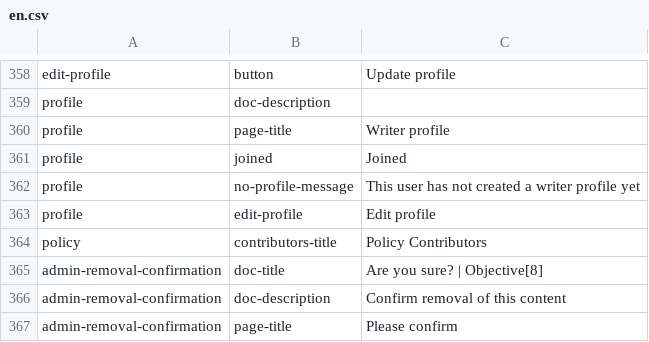
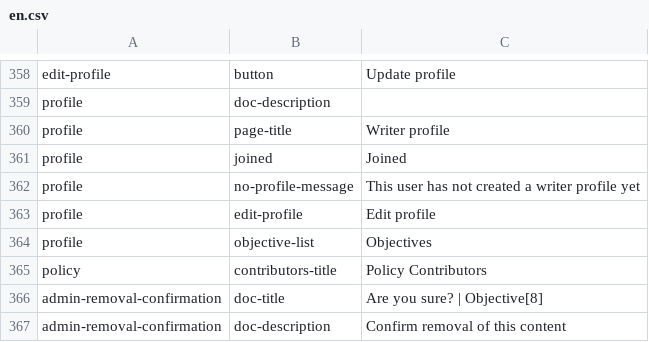
Before and after one commit to ThoughtWorksInc/objective8, a CSV file: resources/translations/en.csv, drawn as a sheet; only a part is shown, gaps mark what is left out; the shorter side is filled out with more unchanged rows.

Commit message:
CM + CL + CW | #125 | displaying list of objectives for a writer on their profile

```diff
--- a/resources/translations/en.csv
+++ b/resources/translations/en.csv
@@ -363,2 +363,3 @@ profile,no-profile-message,This user has not created a writer profile yet
 profile,edit-profile,Edit profile
+profile,objective-list,Objectives
 policy,contributors-title,Policy Contributors
```
Also changed, not shown: 8 other files.
